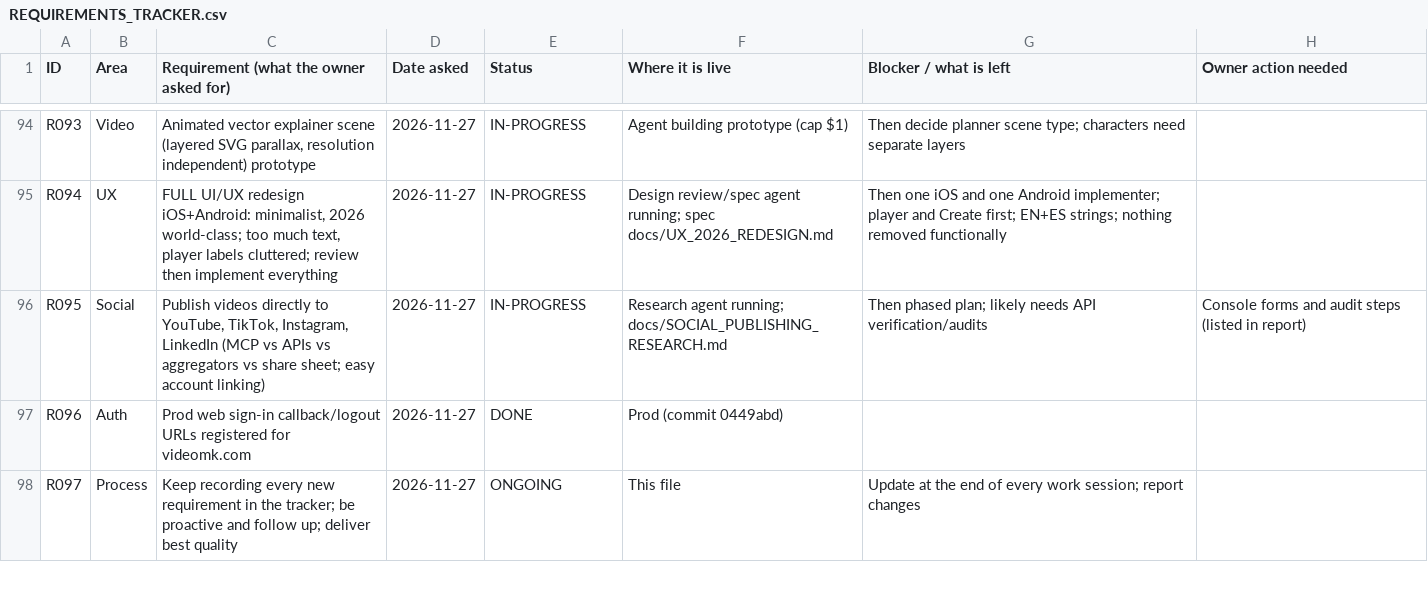
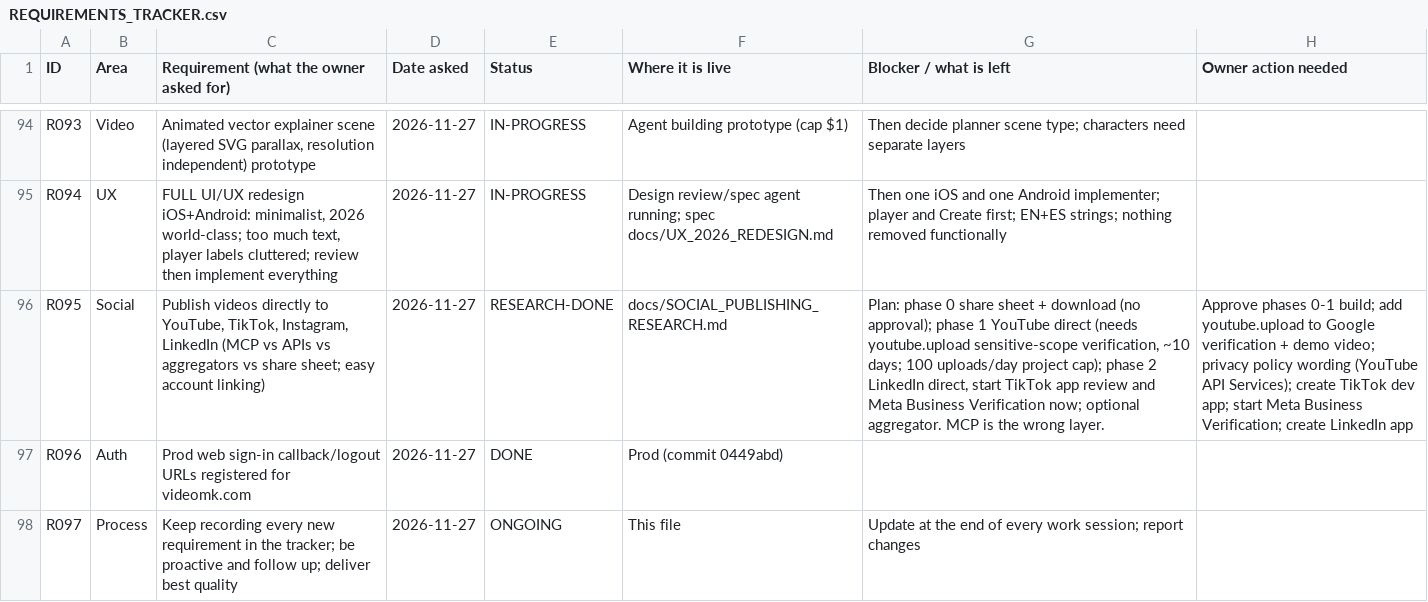
Before and after one commit to chleiva/videomk, a CSV file: docs/REQUIREMENTS_TRACKER.csv, drawn as a sheet; only a part is shown, gaps mark what is left out; the diff names each change by its address in the sheet, - before the commit and + after, or states it on an @@ line.

```diff
--- a/docs/REQUIREMENTS_TRACKER.csv
+++ b/docs/REQUIREMENTS_TRACKER.csv
-E96 (Status): IN-PROGRESS
+E96 (Status): RESEARCH-DONE
-F96 (Where it is live): Research agent running; docs/SOCIAL_PUBLISHING_RESEARCH.md
+F96 (Where it is live): docs/SOCIAL_PUBLISHING_RESEARCH.md
-G96 (Blocker / what is left): Then phased plan; likely needs API verification/audits
+G96 (Blocker / what is left): Plan: phase 0 share sheet + download (no approval); phase 1 YouTube direct (needs youtube.upload sensitive-scope verification, ~10 days; 100 uploads/day project cap); phase 2 LinkedIn direct, start TikTok app review and Meta Business Verification now; optional aggregator. MCP is the wrong layer.
-H96 (Owner action needed): Console forms and audit steps (listed in report)
+H96 (Owner action needed): Approve phases 0-1 build; add youtube.upload to Google verification + demo video; privacy policy wording (YouTube API Services); create TikTok dev app; start Meta Business Verification; create LinkedIn app
```
Also changed, not shown: 1 other file.
